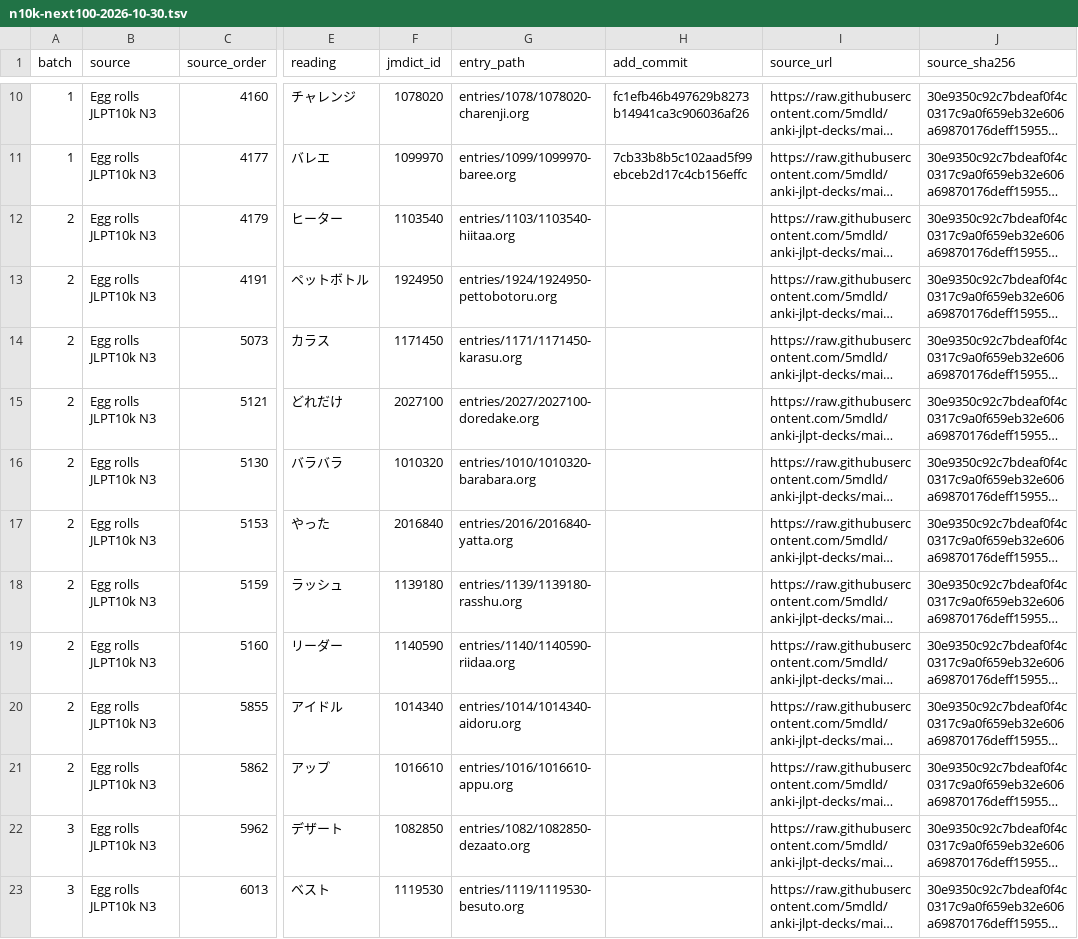
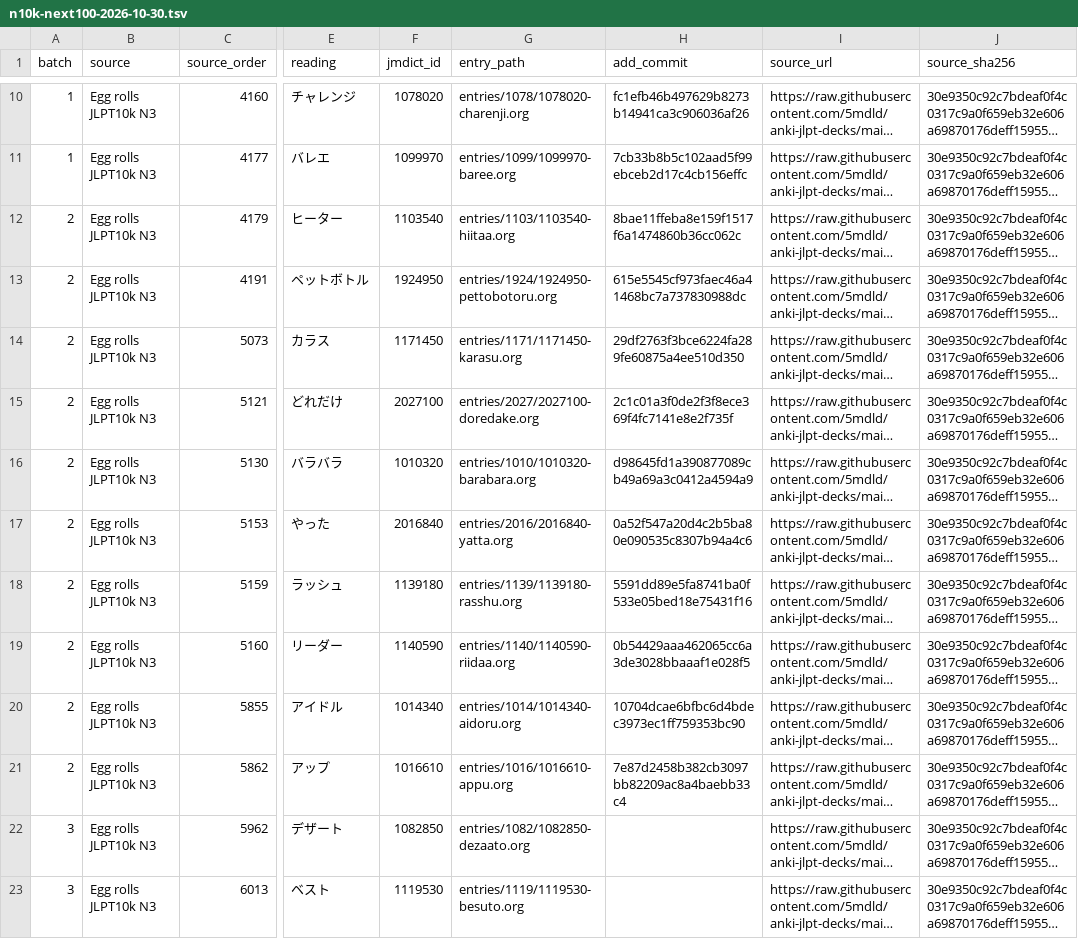
Before and after one commit to shogi-dojo/jibiki, a TSV file: docs/n10k-next100-2026-10-30.tsv, drawn as a sheet; only a part is shown, gaps mark what is left out; long unchanged cells end in …; the diff names each change by its address in the sheet, - before the commit and + after, or states it on an @@ line.

Commit message:
docs: record 20 completed vocabulary entries in fourteenth set

```diff
--- a/docs/n10k-next100-2026-10-30.tsv
+++ b/docs/n10k-next100-2026-10-30.tsv
-H12 (add_commit): (empty)
+H12 (add_commit): 8bae11ffeba8e159f1517f6a1474860b36cc062c
-H13 (add_commit): (empty)
+H13 (add_commit): 615e5545cf973faec46a41468bc7a737830988dc
-H14 (add_commit): (empty)
+H14 (add_commit): 29df2763f3bce6224fa289fe60875a4ee510d350
-H15 (add_commit): (empty)
+H15 (add_commit): 2c1c01a3f0de2f3f8ece369f4fc7141e8e2f735f
-H16 (add_commit): (empty)
+H16 (add_commit): d98645fd1a390877089cb49a69a3c0412a4594a9
-H17 (add_commit): (empty)
+H17 (add_commit): 0a52f547a20d4c2b5ba80e090535c8307b94a4c6
-H18 (add_commit): (empty)
+H18 (add_commit): 5591dd89e5fa8741ba0f533e05bed18e75431f16
-H19 (add_commit): (empty)
+H19 (add_commit): 0b54429aaa462065cc6a3de3028bbaaaf1e028f5
-H20 (add_commit): (empty)
+H20 (add_commit): 10704dcae6bfbc6d4bdec3973ec1ff759353bc90
-H21 (add_commit): (empty)
+H21 (add_commit): 7e87d2458b382cb3097bb82209ac8a4baebb33c4
```
Also changed, not shown: 1 other file.
